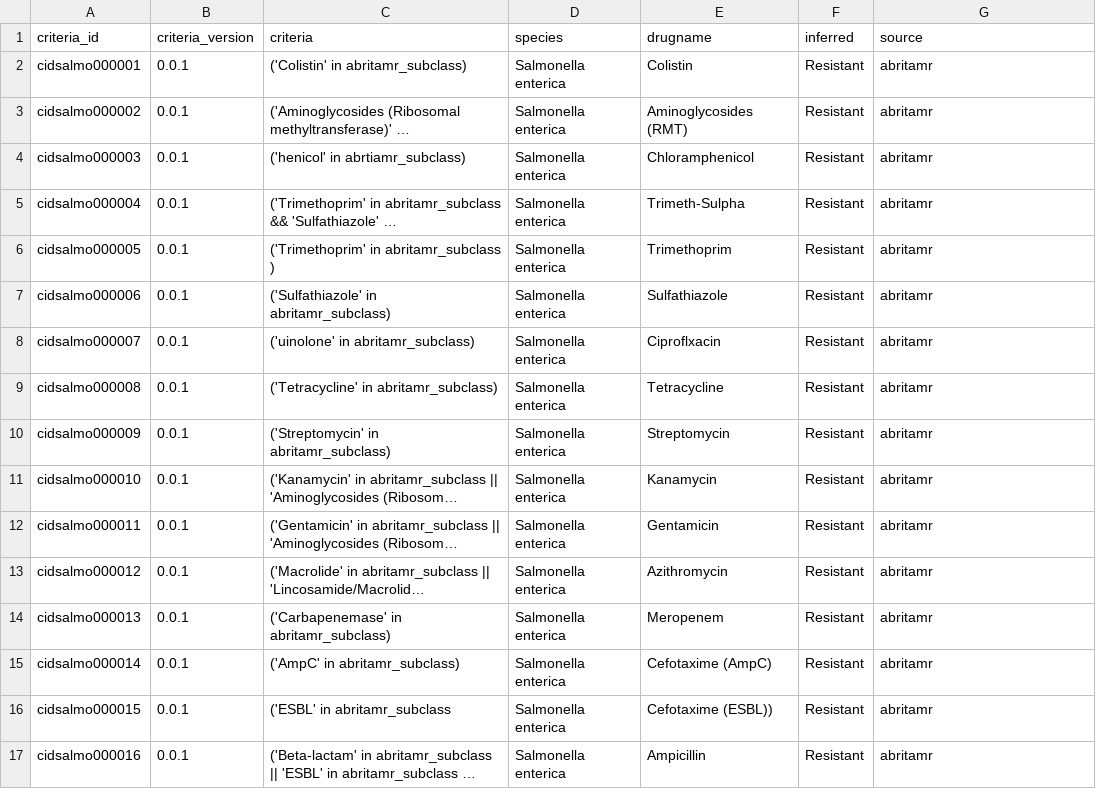
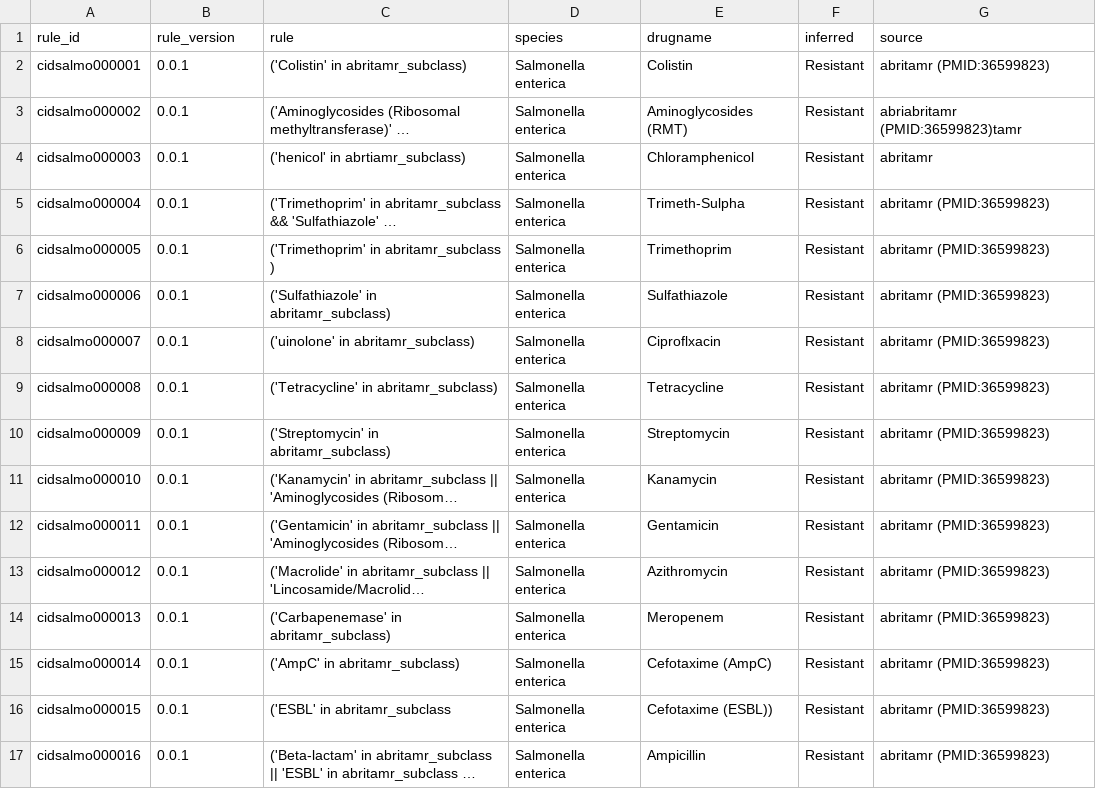
Before and after one commit to MDU-PHL/abritamr, a CSV file: abritamr/configs/abritamr_salmonella.csv, drawn as a sheet; long unchanged cells end in …; the diff names each change by its address in the sheet, - before the commit and + after, or states it on an @@ line.

```diff
--- a/abritamr/configs/abritamr_salmonella.csv
+++ b/abritamr/configs/abritamr_salmonella.csv
-A1: criteria_id
+A1: rule_id
-B1: criteria_version
+B1: rule_version
-C1: criteria
+C1: rule
-G2 (source): abritamr
+G2 (source): abritamr (PMID:36599823)
-G3 (source): abritamr
+G3 (source): abriabritamr (PMID:36599823)tamr
-G5:G17 (source): abritamr
+G5:G17 (source): abritamr (PMID:36599823)
```
Also changed, not shown: abritamr/configs/abritamr_class_definitions.csv, abritamr/configs/abritamr_reporting.csv, 17 other files.
